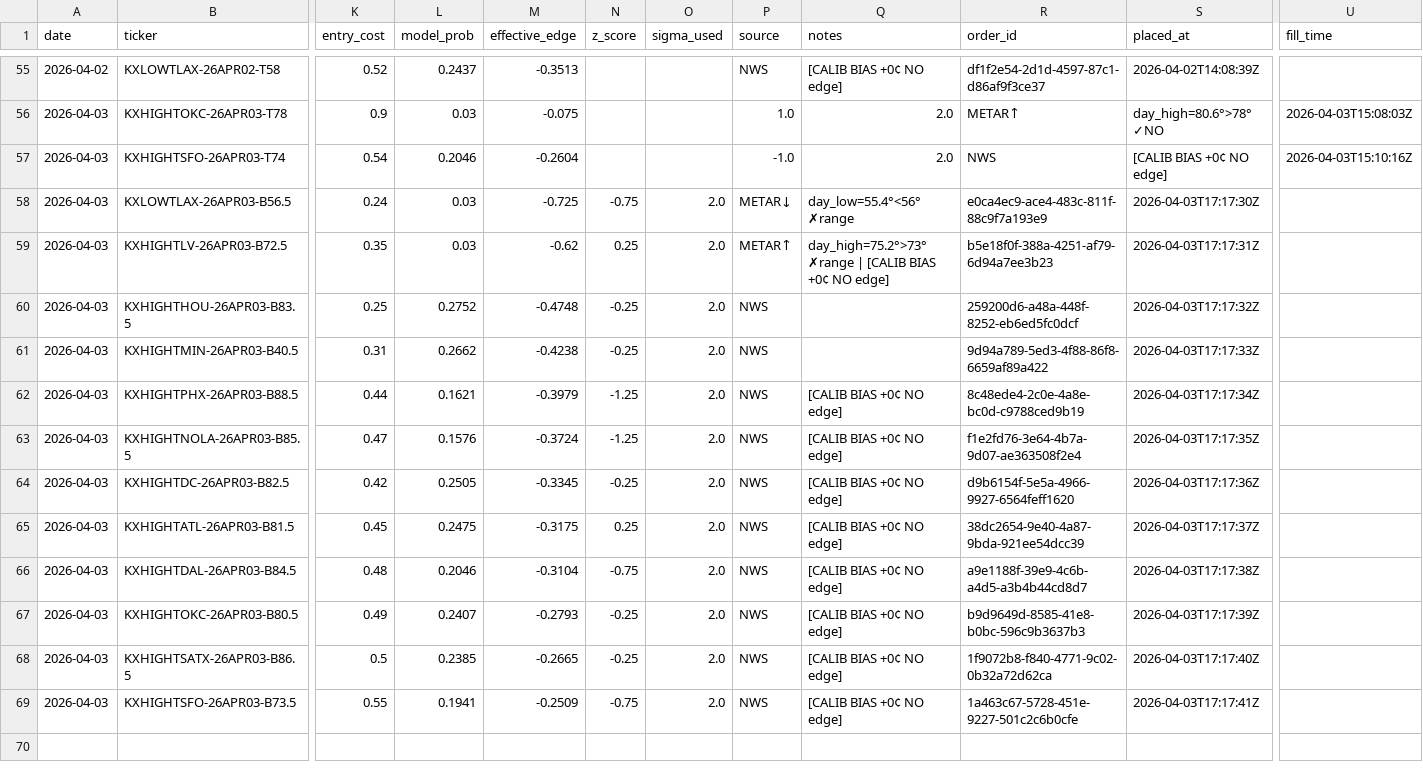
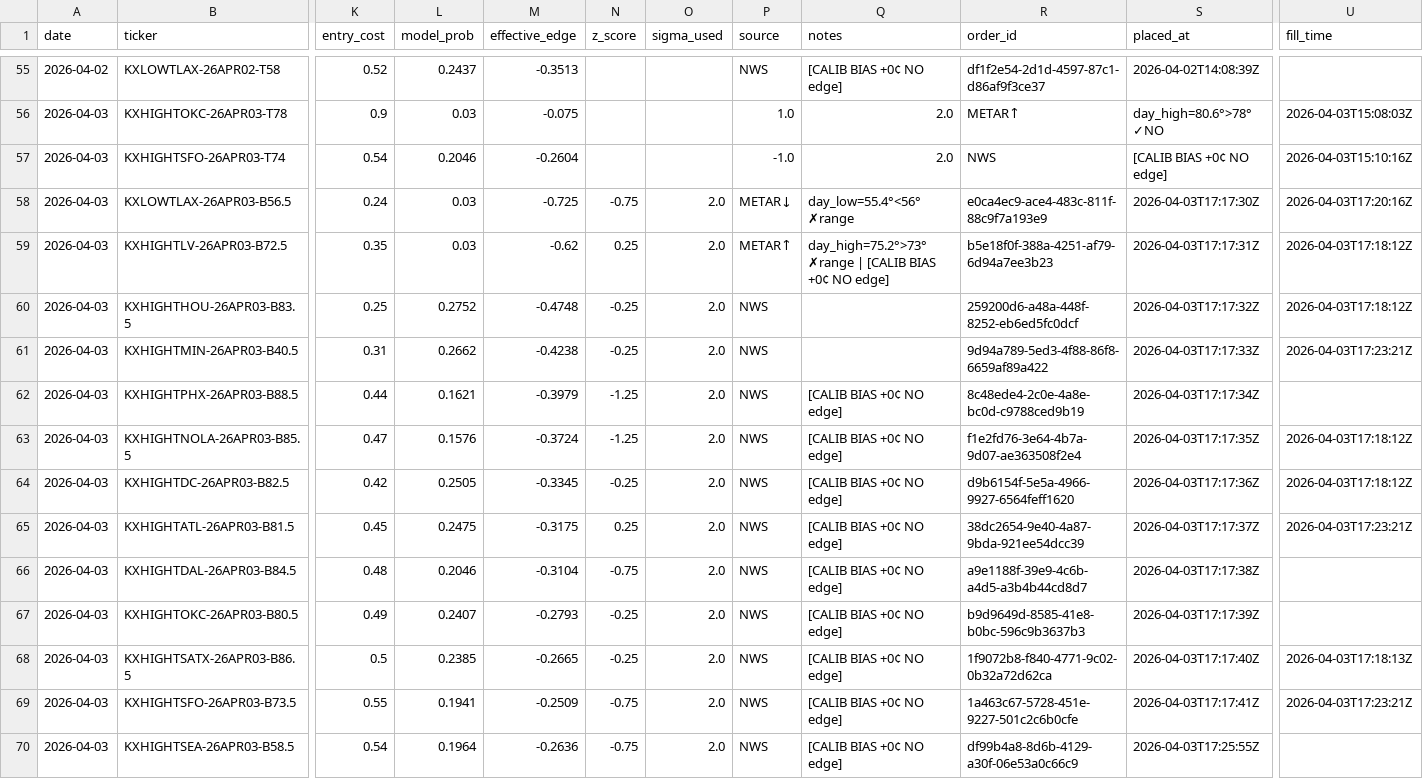
Before and after one commit to alexgarrison2/KalshiBotClaude, a CSV file: data/trades.csv, drawn as a sheet; only a part is shown, gaps mark what is left out; rows hold the shown columns only; the diff names each change by its address in the sheet, - before the commit and + after, or states it on an @@ line.

Commit message:
auto: trade log update

```diff
--- a/data/trades.csv
+++ b/data/trades.csv
-U58 (fill_time): (empty)
+U58 (fill_time): 2026-04-03T17:20:16Z
-U59:U60 (fill_time): (empty)
+U59:U60 (fill_time): 2026-04-03T17:18:12Z
-U61 (fill_time): (empty)
+U61 (fill_time): 2026-04-03T17:23:21Z
-U63:U64 (fill_time): (empty)
+U63:U64 (fill_time): 2026-04-03T17:18:12Z
-U65 (fill_time): (empty)
+U65 (fill_time): 2026-04-03T17:23:21Z
-U68 (fill_time): (empty)
+U68 (fill_time): 2026-04-03T17:18:13Z
-U69 (fill_time): (empty)
+U69 (fill_time): 2026-04-03T17:23:21Z
+row 70: 2026-04-03 | KXHIGHTSEA-26APR03-B58.5 | 0.54 | 0.1964 | -0.2636 | -0.75 | 2.0 | NWS | [CALIB BIAS +0¢ NO edge] | df99b4a8-8d6b-4129-a30f-06e53a0c66c9 | 2026-04-03T17:25:55Z
```
